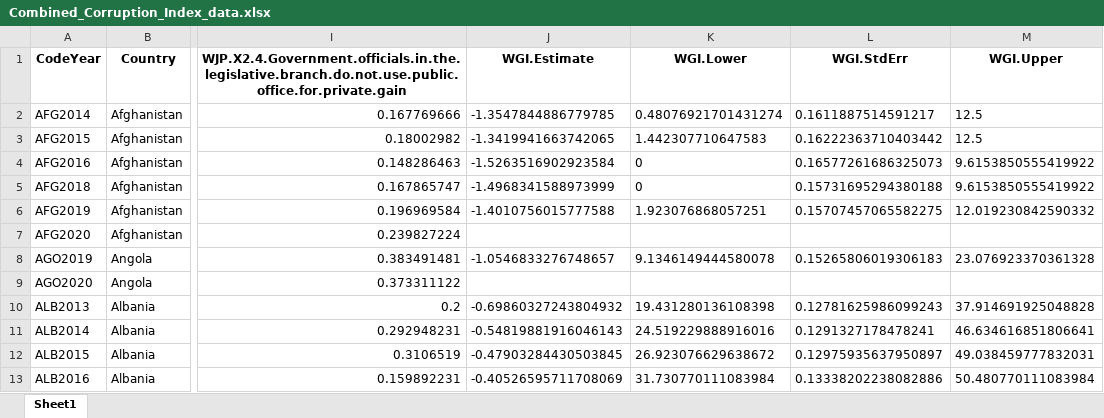
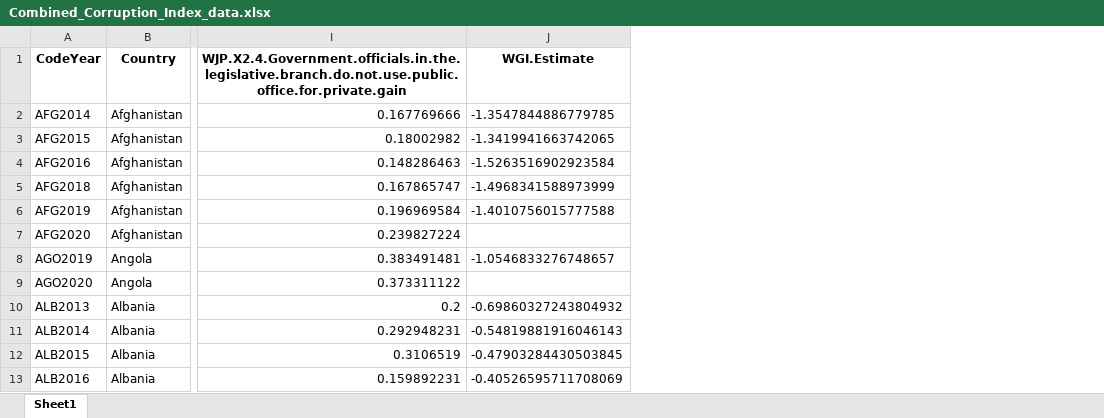
Before and after one commit to Global-Development-and-Politics-of-Data/Chapter12_Governance, an Excel workbook: data/Combined_Corruption_Index_data.xlsx, sheet Sheet1, drawn as a sheet; only a part is shown, gaps mark what is left out; values as stored, in another font and other column widths than the file's, no borders; the diff names each change by its address in the sheet, - before the commit and + after, or states it on an @@ line.

Commit message:
Remove Lower/Upper/StdErr from WGI

```diff
--- a/data/Combined_Corruption_Index_data.xlsx (sheet Sheet1)
+++ b/data/Combined_Corruption_Index_data.xlsx (sheet Sheet1)
-column K (WGI.Lower), rows 2-13: 0.48076921701431274 | 1.442307710647583 | 0 | 0 | 1.923076868057251 |  | 9.1346149444580078 |  | 19.431280136108398 | 24.519229888916016 | 26.923076629638672 | 31.730770111083984
-column L (WGI.StdErr), rows 2-13: 0.1611887514591217 | 0.16222363710403442 | 0.16577261686325073 | 0.15731695294380188 | 0.15707457065582275 |  | 0.15265806019306183 |  | 0.12781625986099243 | 0.1291327178478241 | 0.12975935637950897 | 0.13338202238082886
-column M (WGI.Upper), rows 2-13: 12.5 | 12.5 | 9.6153850555419922 | 9.6153850555419922 | 12.019230842590332 |  | 23.076923370361328 |  | 37.914691925048828 | 46.634616851806641 | 49.038459777832031 | 50.480770111083984
```
Also changed, not shown: 2 other files.
